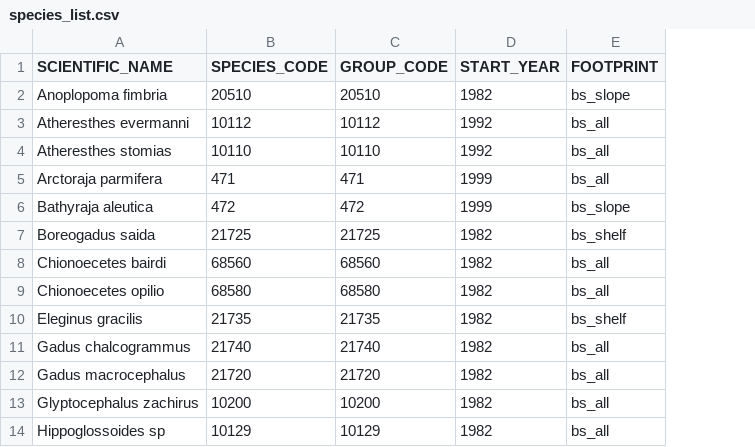
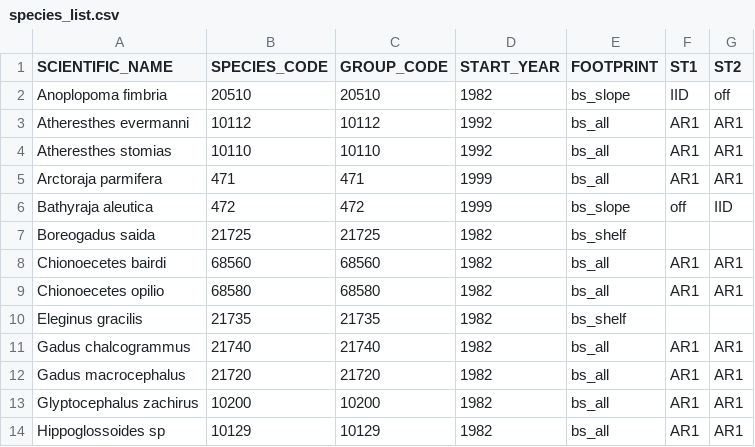
Before and after one commit to Lewis-Barnett-NOAA/Bering_redesign, a CSV file: data/species_list.csv, drawn as a sheet; only a part is shown; the diff names each change by its address in the sheet, - before the commit and + after, or states it on an @@ line.

Commit message:
adding ST settings for each component

```diff
--- a/data/species_list.csv
+++ b/data/species_list.csv
+column F (ST1), rows 2-14: IID | AR1 | AR1 | AR1 | off |  | AR1 | AR1 |  | AR1 | AR1 | AR1 | AR1
+column G (ST2), rows 2-14: off | AR1 | AR1 | AR1 | IID |  | AR1 | AR1 |  | AR1 | AR1 | AR1 | AR1
```
